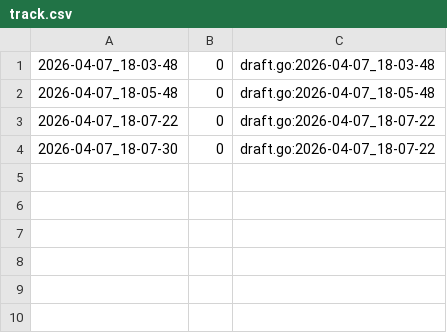
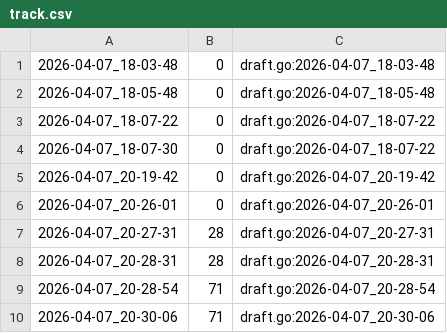
Before and after one commit to qxcode-course/fup-dd-playground-Giovanasouza1, a CSV file: .tko/track/fup@bhaskara/track.csv, drawn as a sheet.

Commit message:
tentei bhaskara

```diff
--- a/.tko/track/fup@bhaskara/track.csv
+++ b/.tko/track/fup@bhaskara/track.csv
@@ -4 +4,7 @@
 2026-04-07_18-07-30,0,draft.go:2026-04-07_18-07-22
+2026-04-07_20-19-42,0,draft.go:2026-04-07_20-19-42
+2026-04-07_20-26-01,0,draft.go:2026-04-07_20-26-01
+2026-04-07_20-27-31,28,draft.go:2026-04-07_20-27-31
+2026-04-07_20-28-31,28,draft.go:2026-04-07_20-28-31
+2026-04-07_20-28-54,71,draft.go:2026-04-07_20-28-54
+2026-04-07_20-30-06,71,draft.go:2026-04-07_20-30-06
```
Also changed, not shown: 6 other files.
